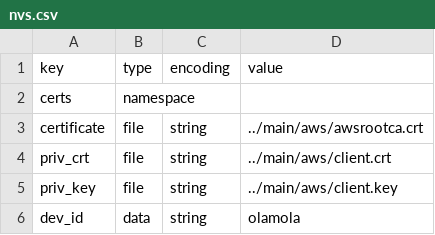
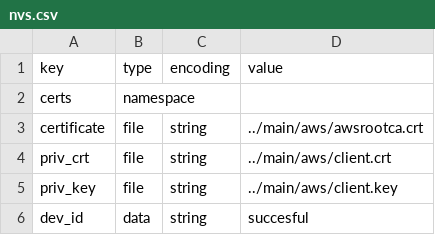
Before and after one commit to ta2tf/SIM800_ESP, a CSV file: nvs.csv, drawn as a sheet.

```diff
--- a/nvs.csv
+++ b/nvs.csv
@@ -5,2 +5,2 @@ priv_crt,file,string,../main/aws/client.crt
 priv_key,file,string,../main/aws/client.key
-dev_id,data,string,olamola
+dev_id,data,string,succesful
```
Also changed, not shown: 5 other files.
